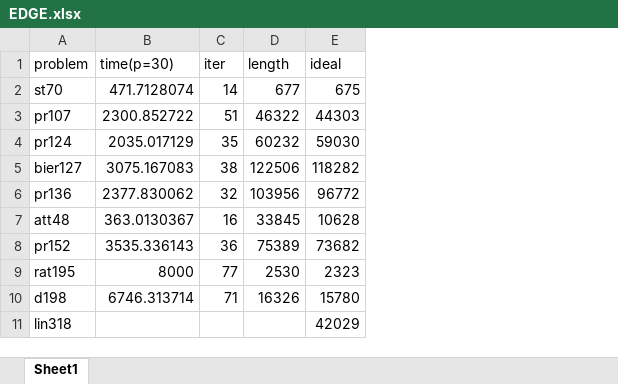
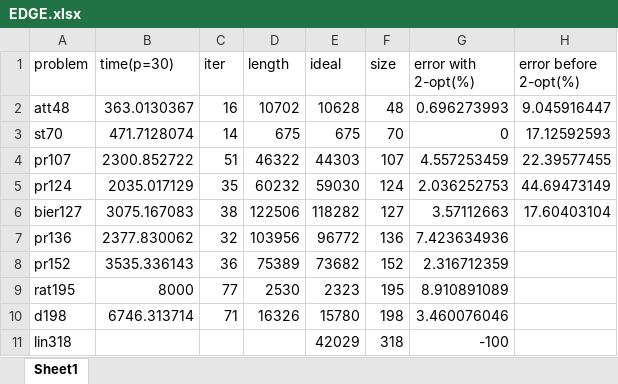
Before and after one commit to imaculate/GA-LAERX-RESULTS, an Excel workbook: EDGE.xlsx, sheet Sheet1, drawn as a sheet; only a part is shown; values as stored, in another font and other column widths than the file's, no borders; removed rows and columns are numbered as before the commit, all else as after; the diff names each change by its address in the sheet, - before the commit and + after, or states it on an @@ line.

```diff
--- a/EDGE.xlsx (sheet Sheet1)
+++ b/EDGE.xlsx (sheet Sheet1)
+column F (size), rows 3-11: 70 | 107 | 124 | 127 | 136 | 152 | 195 | 198 | 318
+column G (error with 2-opt(%)), rows 3-11: 0 | 4.557253459 | 2.036252753 | 3.57112663 | 7.423634936 | 2.316712359 | 8.910891089 | 3.460076046 | -100
+column H (error before 2-opt(%)), rows 3-6: 17.12592593 | 22.39577455 | 44.69473149 | 17.60403104
+row 2: att48 | 363.0130367 | 16 | 10702 | 10628 | 48 | 0.696273993 | 9.045916447
-D3 (length): 677
+D3 (length): 675
-row 7: att48 | 363.0130367 | 16 | 33845 | 10628
```
Also changed, not shown: BOTH.xlsx.
